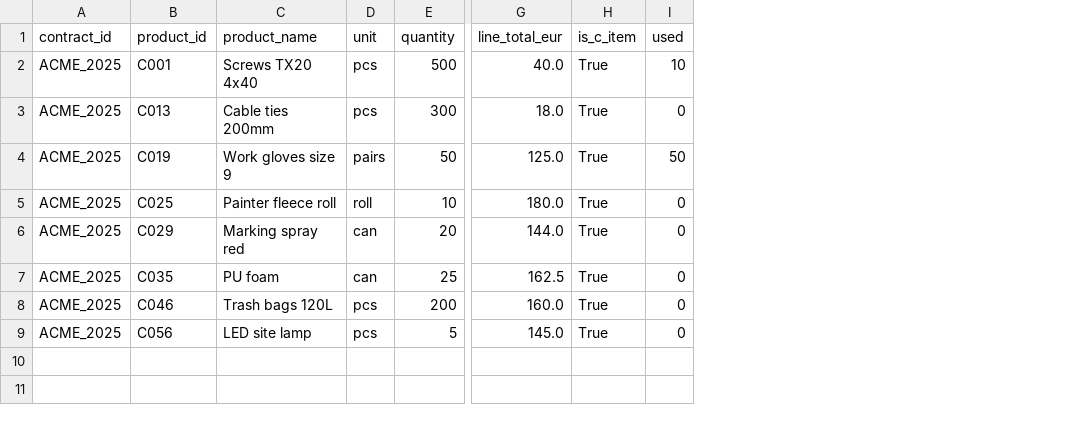
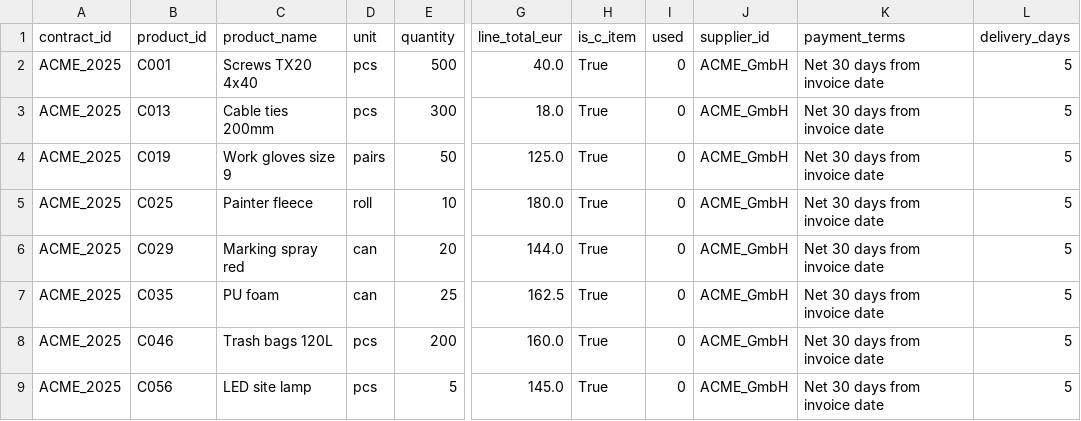
Before and after one commit to manuel-tran/nailed-it, a CSV file: contracts.csv, drawn as a sheet; only a part is shown, gaps mark what is left out; the diff names each change by its address in the sheet, - before the commit and + after, or states it on an @@ line.

```diff
--- a/contracts.csv
+++ b/contracts.csv
+column J (supplier_id), rows 2-9: all ACME_GmbH
+column K (payment_terms), rows 2-9: all Net 30 days from invoice date
+column L (delivery_days), rows 2-9: all 5
-I2 (used): 10
+I2 (used): 0
-I4 (used): 50
+I4 (used): 0
-C5 (product_name): Painter fleece roll
+C5 (product_name): Painter fleece
```
Also changed, not shown: 3 other files.
